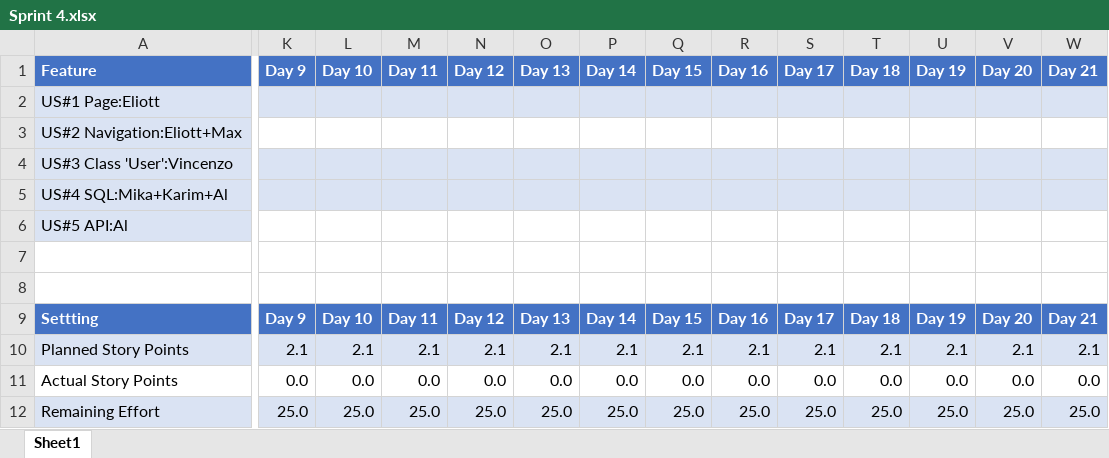
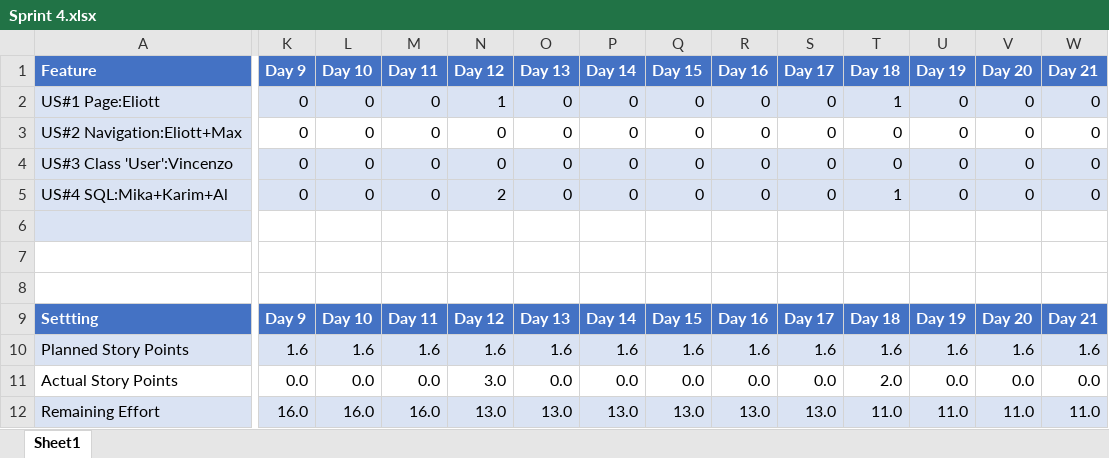
Before and after one commit to VincenzoCastrignano/BSN_2024, an Excel workbook: doc/organisation/Burndown Chart/Sprint 4.xlsx, sheet Sheet1, drawn as a sheet; only a part is shown, gaps mark what is left out; values as stored, in another font and other column widths than the file's, no borders; charts and pictures not drawn; removed rows and columns are numbered as before the commit, all else as after; rows hold the shown columns only; the diff covers the shown part only; the diff names each change by its address in the sheet, - before the commit and + after, or states it on an @@ line.

```diff
--- a/doc/organisation/Burndown Chart/Sprint 4.xlsx (sheet Sheet1)
+++ b/doc/organisation/Burndown Chart/Sprint 4.xlsx (sheet Sheet1)
-K2:K5 (Day 9): (empty)
+K2:K5 (Day 9): 0
-L2:L5 (Day 10): (empty)
+L2:L5 (Day 10): 0
-M2:M5 (Day 11): (empty)
+M2:M5 (Day 11): 0
-N2 (Day 12): (empty)
+N2 (Day 12): 1
-O2:O5 (Day 13): (empty)
+O2:O5 (Day 13): 0
-P2:P5 (Day 14): (empty)
+P2:P5 (Day 14): 0
-Q2:Q5 (Day 15): (empty)
+Q2:Q5 (Day 15): 0
-R2:R5 (Day 16): (empty)
+R2:R5 (Day 16): 0
-S2:S5 (Day 17): (empty)
+S2:S5 (Day 17): 0
-T2 (Day 18): (empty)
+T2 (Day 18): 1
-U2:U5 (Day 19): (empty)
+U2:U5 (Day 19): 0
-V2:V5 (Day 20): (empty)
+V2:V5 (Day 20): 0
-W2:W5 (Day 21): (empty)
+W2:W5 (Day 21): 0
-N3:N4 (Day 12): (empty)
+N3:N4 (Day 12): 0
-T3:T4 (Day 18): (empty)
+T3:T4 (Day 18): 0
-N5 (Day 12): (empty)
+N5 (Day 12): 2
-T5 (Day 18): (empty)
+T5 (Day 18): 1
-row 6: US#5 API:Al
+row 6: (empty)
-row 10: Planned Story Points | 2.1 | 2.1 | 2.1 | 2.1 | 2.1 | 2.1 | 2.1 | 2.1 | 2.1 | 2.1 | 2.1 | 2.1 | 2.1
+row 10: Planned Story Points | 1.6 | 1.6 | 1.6 | 1.6 | 1.6 | 1.6 | 1.6 | 1.6 | 1.6 | 1.6 | 1.6 | 1.6 | 1.6
-N11 (Day 12): 0.0
+N11 (Day 12): 3.0
-T11 (Day 18): 0.0
+T11 (Day 18): 2.0
-row 12: Remaining Effort | 25.0 | 25.0 | 25.0 | 25.0 | 25.0 | 25.0 | 25.0 | 25.0 | 25.0 | 25.0 | 25.0 | 25.0 | 25.0
+row 12: Remaining Effort | 16.0 | 16.0 | 16.0 | 13.0 | 13.0 | 13.0 | 13.0 | 13.0 | 13.0 | 11.0 | 11.0 | 11.0 | 11.0
```
Also changed, not shown: 61 edited cells elsewhere in this sheet, charts or pictures, 3 other files.
